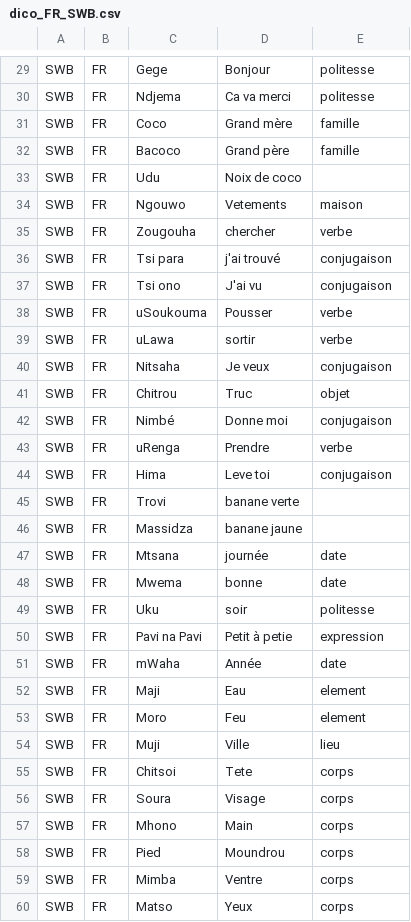
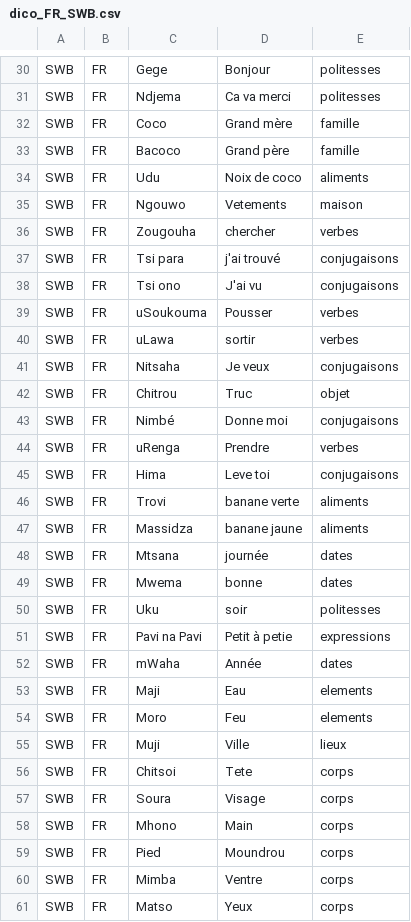
Before and after one commit to ymougenel/language-learning-front, a CSV file: scrips/dico_FR_SWB.csv, drawn as a sheet; only a part is shown, gaps mark what is left out; addresses are those after the commit; the diff covers the shown part only; the diff names each change by its address in the sheet, - before the commit and + after, or states it on an @@ line.

```diff
--- a/scrips/dico_FR_SWB.csv
+++ b/scrips/dico_FR_SWB.csv
-E30:E31: politesse
+E30:E31: politesses
-E34: (empty)
+E34: aliments
-E36: verbe
+E36: verbes
-E37:E38: conjugaison
+E37:E38: conjugaisons
-E39:E40: verbe
+E39:E40: verbes
-E41: conjugaison
+E41: conjugaisons
-E43: conjugaison
+E43: conjugaisons
-E44: verbe
+E44: verbes
-E45: conjugaison
+E45: conjugaisons
-E46:E47: (empty)
+E46:E47: aliments
-E48:E49: date
+E48:E49: dates
-E50: politesse
+E50: politesses
-E51: expression
+E51: expressions
-E52: date
+E52: dates
-E53:E54: element
+E53:E54: elements
-E55: lieu
+E55: lieux
```
Also changed, not shown: 1 added row and 41 edited cells elsewhere in this file, 1 other file.
